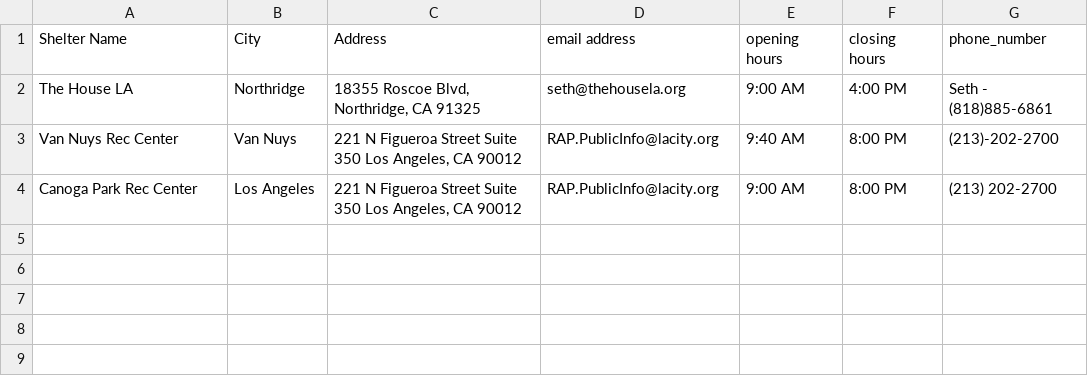
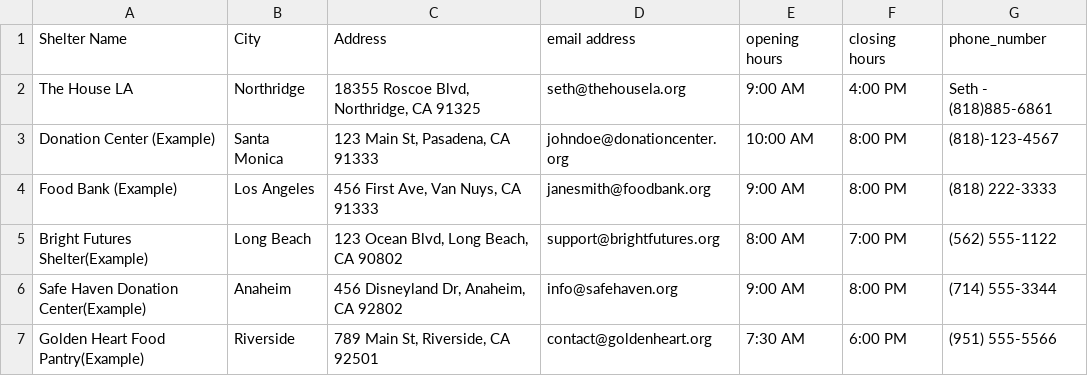
Before and after one commit to swooshoo/layudar, a CSV file: directory.csv, drawn as a sheet.

```diff
--- a/directory.csv
+++ b/directory.csv
@@ -2,3 +2,6 @@ Shelter Name,City ,Address,email address,opening hours,closing hours,phone_numbe
 The House LA,Northridge,"18355 Roscoe Blvd, Northridge, CA 91325",seth@thehousela.org,9:00 AM, 4:00 PM,Seth - (818)885-6861
-Van Nuys Rec Center,Van Nuys,"221 N Figueroa Street Suite 350 Los Angeles, CA 90012",RAP.PublicInfo@lacity.org,9:40 AM,8:00 PM,(213)-202-2700
-Canoga Park Rec Center,Los Angeles,"221 N Figueroa Street Suite 350 Los Angeles, CA 90012 ",RAP.PublicInfo@lacity.org,9:00 AM,8:00 PM,(213) 202-2700
+Donation Center (Example),Santa Monica,"123 Main St, Pasadena, CA 91333",johndoe@donationcenter.org, 10:00 AM,8:00 PM,(818)-123-4567
+Food Bank (Example),Los Angeles,"456 First Ave, Van Nuys, CA 91333", janesmith@foodbank.org ,9:00 AM, 8:00 PM,(818) 222-3333
+Bright Futures Shelter(Example), Long Beach,"123 Ocean Blvd, Long Beach, CA 90802", support@brightfutures.org, 8:00 AM, 7:00 PM, (562) 555-1122
+Safe Haven Donation Center(Example), Anaheim,"456 Disneyland Dr, Anaheim, CA 92802", info@safehaven.org, 9:00 AM, 8:00 PM, (714) 555-3344
+Golden Heart Food Pantry(Example), Riverside,"789 Main St, Riverside, CA 92501", contact@goldenheart.org, 7:30 AM, 6:00 PM, (951) 555-5566
```
Also changed, not shown: 1 other file.
